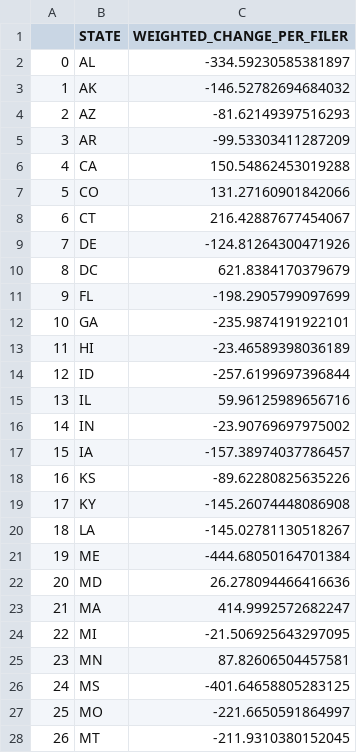
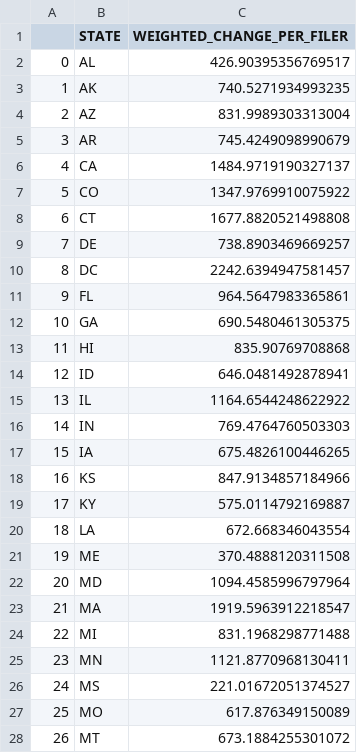
Before and after one commit to TaxFoundation/congressional-district-map-2020, a CSV file: src/data/averages/2026_results.csv, drawn as a sheet; only a part is shown; the diff covers the shown part only.

Commit message:
Update state averages

```diff
--- a/src/data/averages/2026_results.csv
+++ b/src/data/averages/2026_results.csv
@@ -1,28 +1,28 @@
 ,STATE,WEIGHTED_CHANGE_PER_FILER
-0,AL,-334.59230585381897
-1,AK,-146.52782694684032
-2,AZ,-81.62149397516293
-3,AR,-99.53303411287209
-4,CA,150.54862453019288
-5,CO,131.27160901842066
-6,CT,216.42887677454067
-7,DE,-124.81264300471926
-8,DC,621.8384170379679
-9,FL,-198.2905799097699
-10,GA,-235.9874191922101
-11,HI,-23.46589398036189
-12,ID,-257.6199697396844
-13,IL,59.96125989656716
-14,IN,-23.90769697975002
-15,IA,-157.38974037786457
-16,KS,-89.62280825635226
-17,KY,-145.26074448086908
-18,LA,-145.02781130518267
-19,ME,-444.68050164701384
-20,MD,26.278094466416636
-21,MA,414.9992572682247
-22,MI,-21.506925643297095
-23,MN,87.82606504457581
-24,MS,-401.64658805283125
-25,MO,-221.6650591864997
-26,MT,-211.9310380152045
+0,AL,426.90395356769517
+1,AK,740.5271934993235
+2,AZ,831.9989303313004
+3,AR,745.4249098990679
+4,CA,1484.9719190327137
+5,CO,1347.9769910075922
+6,CT,1677.8820521498808
+7,DE,738.8903469669257
+8,DC,2242.6394947581457
+9,FL,964.5647983365861
+10,GA,690.5480461305375
+11,HI,835.90769708868
+12,ID,646.0481492878941
+13,IL,1164.6544248622922
+14,IN,769.4764760503303
+15,IA,675.4826100446265
+16,KS,847.9134857184966
+17,KY,575.0114792169887
+18,LA,672.668346043554
+19,ME,370.4888120311508
+20,MD,1094.4585996797964
+21,MA,1919.5963912218547
+22,MI,831.1968298771488
+23,MN,1121.8770968130411
+24,MS,221.01672051374527
+25,MO,617.876349150089
+26,MT,673.1884255301072
```
Also changed, not shown: 24 edited cells elsewhere in this file, src/data/averages/2025_results.csv, src/data/averages/2027_results.csv, 8 other files.
